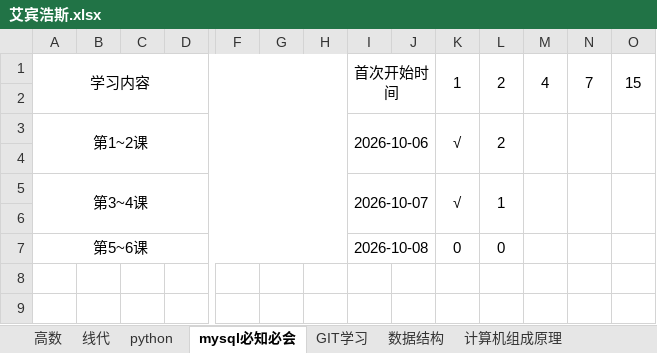
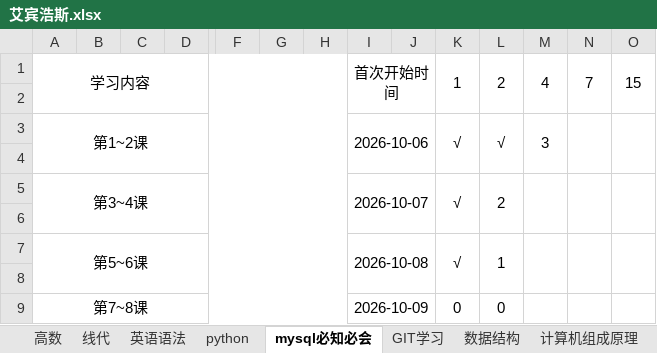
Before and after one commit to uKazuha/Note, an Excel workbook: 艾宾浩斯.xlsx, sheet mysql必知必会, drawn as a sheet; only a part is shown, gaps mark what is left out; values as stored, in another font and other column widths than the file's, no borders; addresses are those after the commit; rows hold the shown columns only; the diff names each change by its address in the sheet, - before the commit and + after, or states it on an @@ line.

```diff
--- a/艾宾浩斯.xlsx (sheet mysql必知必会)
+++ b/艾宾浩斯.xlsx (sheet mysql必知必会)
+sheet tab: 英语语法
-L3: 2
+L3: √
-M3: (empty)
+M3: 3
-L5: 1
+L5: 2
+row 7: 第5~6课 |  |  |  |  |  |  | 2026-10-08 |  | √ | 1
+row 8: (empty)
-A9: 第5~6课
+A9: 第7~8课
-I9: 2026-10-08
+I9: 2026-10-09
```
Also changed, not shown: sheet 高数, sheet python, sheet GIT学习, sheet 线代, other sheet tabs, formulas that keep their value, 5 other files.
